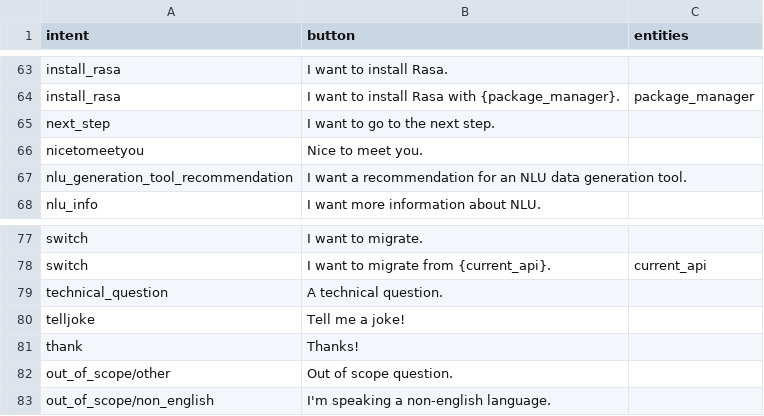
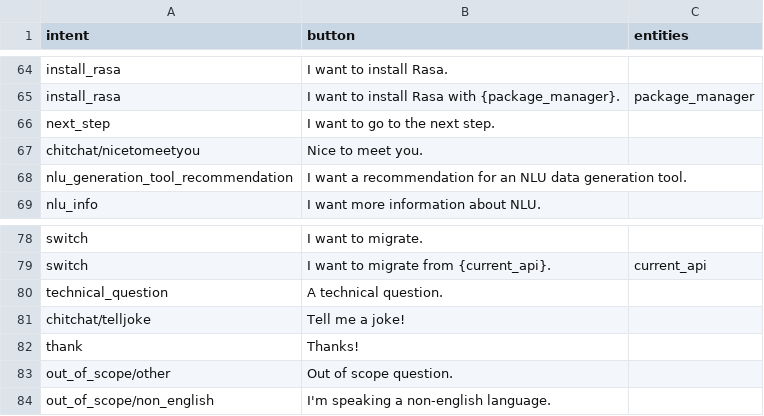
Before and after one commit to hamzaziizzz/rasa-demo, a CSV file: actions/intent_description_mapping.csv, drawn as a sheet; only a part is shown, gaps mark what is left out; the diff covers the shown part only.

Commit message:
change to chitchat intents

```diff
--- a/actions/intent_description_mapping.csv
+++ b/actions/intent_description_mapping.csv
@@ -65,3 +66,3 @@ install_rasa,I want to install Rasa with {package_manager}.,package_manager
 next_step,I want to go to the next step.,
-nicetomeetyou,Nice to meet you.,
+chitchat/nicetomeetyou,Nice to meet you.,
 nlu_generation_tool_recommendation,I want a recommendation for an NLU data generation tool.,
@@ -79,3 +80,3 @@ switch,I want to migrate from {current_api}.,current_api
 technical_question,A technical question.,
-telljoke,Tell me a joke!,
+chitchat/telljoke,Tell me a joke!,
 thank,Thanks!,
```
Also changed, not shown: 1 added row and 16 edited cells elsewhere in this file.
